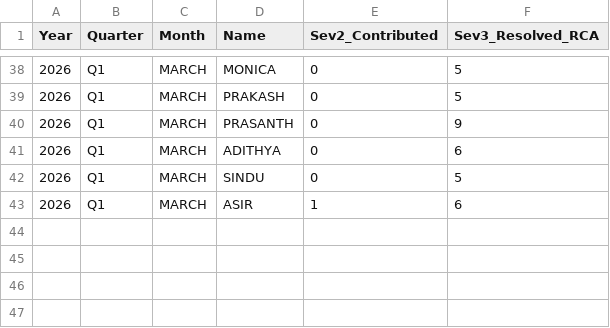
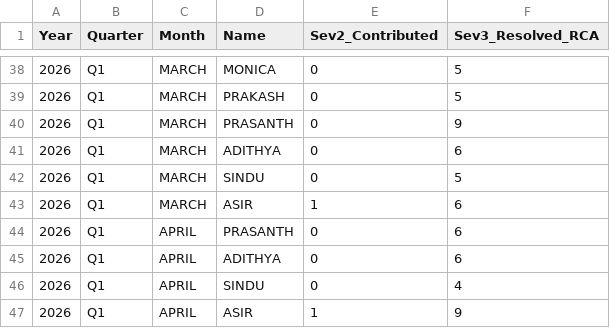
Before and after one commit to Raghul233/rr-dashboard, a CSV file: performance_people.csv, drawn as a sheet; only a part is shown, gaps mark what is left out.

Commit message:
Update performance_people.csv

```diff
--- a/performance_people.csv
+++ b/performance_people.csv
@@ -43 +43,5 @@ Year,Quarter,Month,Name,Sev2_Contributed,Sev3_Resolved_RCA
 2026,Q1,MARCH,ASIR,1,6
+2026,Q1,APRIL,PRASANTH,0,6
+2026,Q1,APRIL,ADITHYA,0,6
+2026,Q1,APRIL,SINDU,0,4
+2026,Q1,APRIL,ASIR,1,9
```
